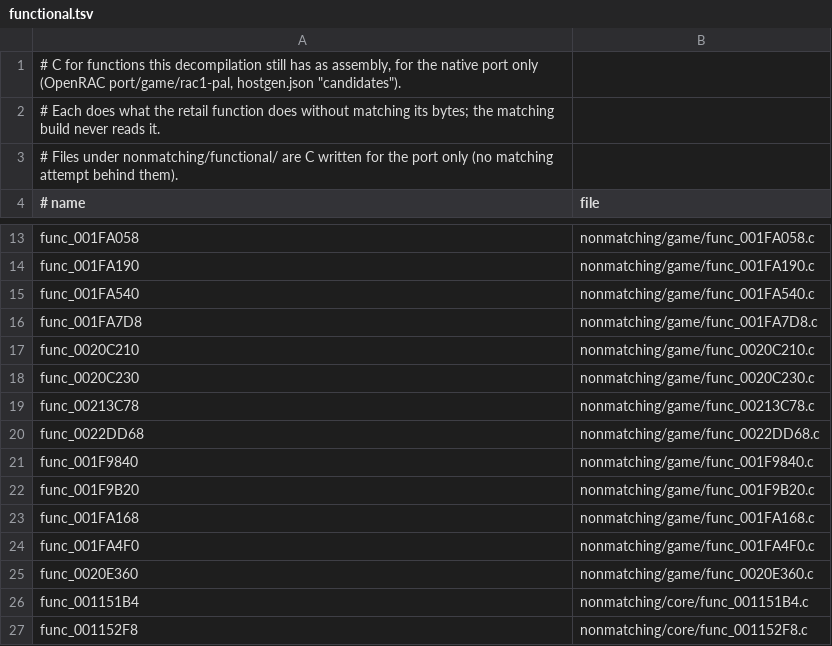
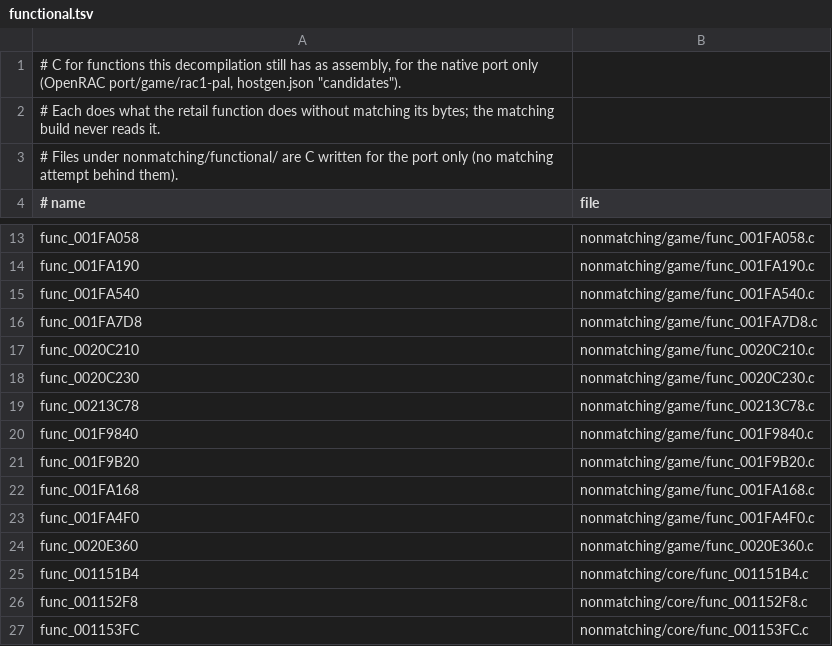
Before and after one commit to Drustburn/rac1-decomp, a TSV file: nonmatching/functional.tsv, drawn as a sheet; only a part is shown, gaps mark what is left out; the shorter side is filled out with more unchanged rows.

```diff
--- a/nonmatching/functional.tsv
+++ b/nonmatching/functional.tsv
@@ -19,3 +19,2 @@ func_0020C230	nonmatching/game/func_0020C230.c
 func_00213C78	nonmatching/game/func_00213C78.c
-func_0022DD68	nonmatching/game/func_0022DD68.c
 func_001F9840	nonmatching/game/func_001F9840.c
```
Also changed, not shown: 4 other files.
